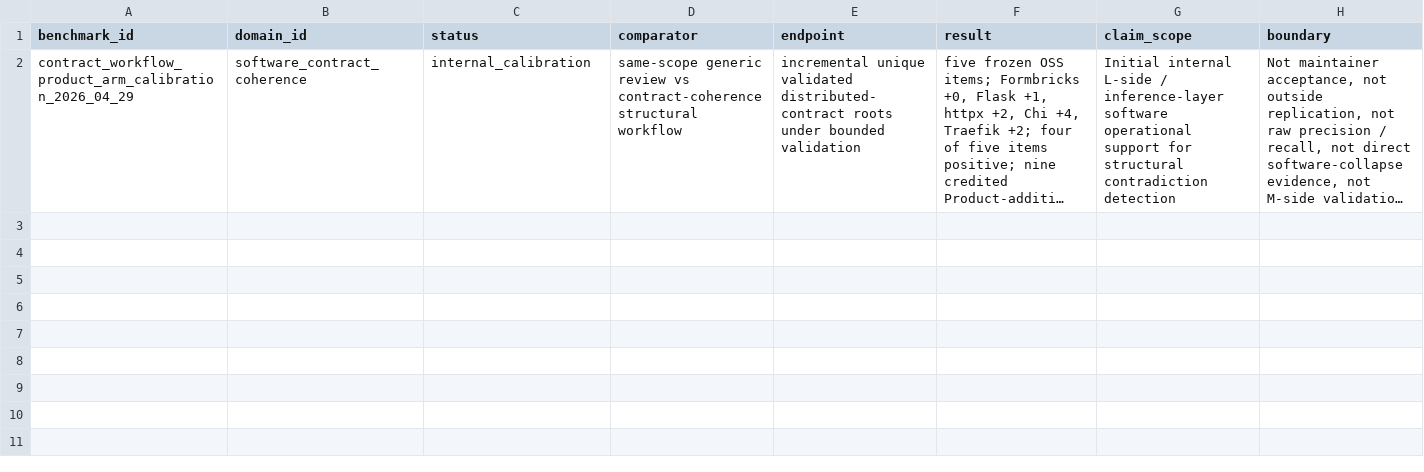
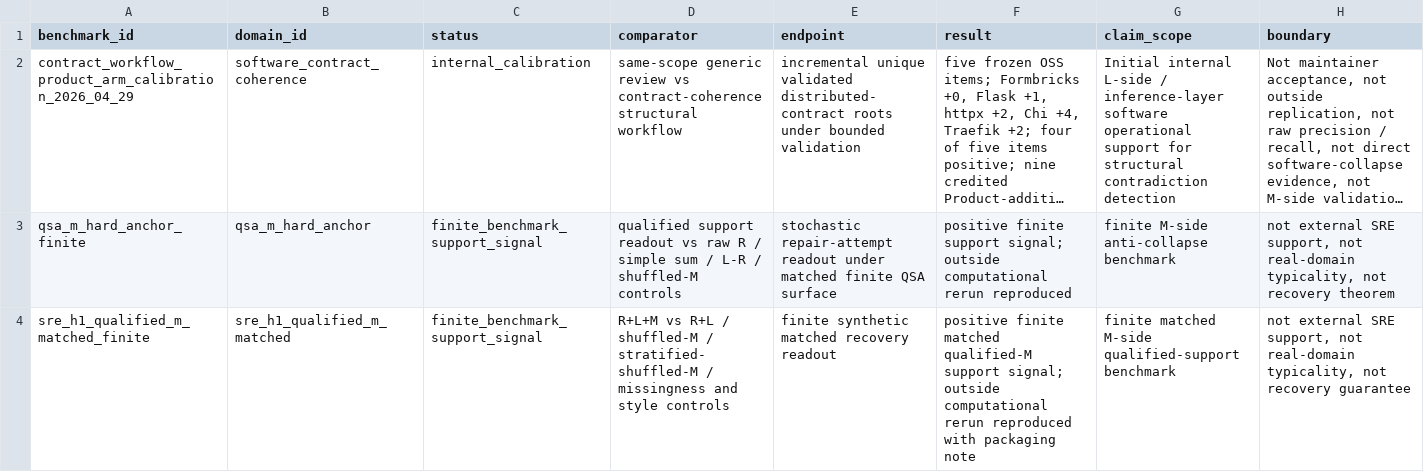
Before and after one commit to karesansui-u/delta-survival-papers, a TSV file: v3/05_evidence/bounded_benchmarks.tsv, drawn as a sheet; only a part is shown; long unchanged cells end in …; rows hold the shown columns only; the diff names each change by its address in the sheet, - before the commit and + after, or states it on an @@ line.

```diff
--- a/v3/05_evidence/bounded_benchmarks.tsv
+++ b/v3/05_evidence/bounded_benchmarks.tsv
+row 3: qsa_m_hard_anchor_finite | qsa_m_hard_anchor | finite_benchmark_support_signal | qualified support readout vs raw R / simple sum / L-R / shuffled-M controls | stochastic repair-attempt readout under matched finite QSA surface | positive finite support signal; outside computational rerun reproduced | finite M-side anti-collapse benchmark | not external SRE support, not real-domain typicality, not recovery theorem
+row 4: sre_h1_qualified_m_matched_finite | sre_h1_qualified_m_matched | finite_benchmark_support_signal | R+L+M vs R+L / shuffled-M / stratified-shuffled-M / missingness and style controls | finite synthetic matched recovery readout | positive finite matched qualified-M support signal; outside computational rerun reproduced with packaging note | finite matched M-side qualified-support benchmark | not external SRE support, not real-domain typicality, not recovery guarantee
```
Also changed, not shown: v3/03_domains/registry.tsv, v3/05_evidence/frozen_packages.tsv, 42 other files.
